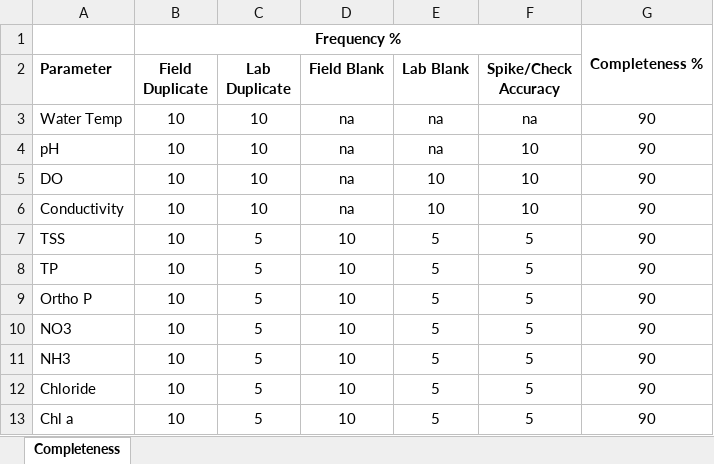
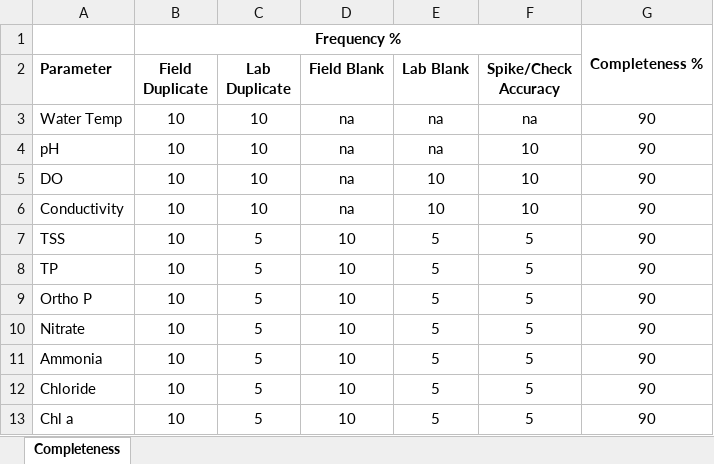
Before and after one commit to massbays-tech/MassWateR, an Excel workbook: inst/extdata/ExampleDQOCompleteness_final.xlsx, sheet Completeness, drawn as a sheet; values as stored, in another font and other column widths than the file's, no borders; the diff names each change by its address in the sheet, - before the commit and + after, or states it on an @@ line.

Commit message:
fixing characteristic names in completeness file, messing with vignettee unicode

```diff
--- a/inst/extdata/ExampleDQOCompleteness_final.xlsx (sheet Completeness)
+++ b/inst/extdata/ExampleDQOCompleteness_final.xlsx (sheet Completeness)
-A10 (Parameter): NO3
+A10 (Parameter): Nitrate
-A11 (Parameter): NH3
+A11 (Parameter): Ammonia
```
Also changed, not shown: 2 other files.
